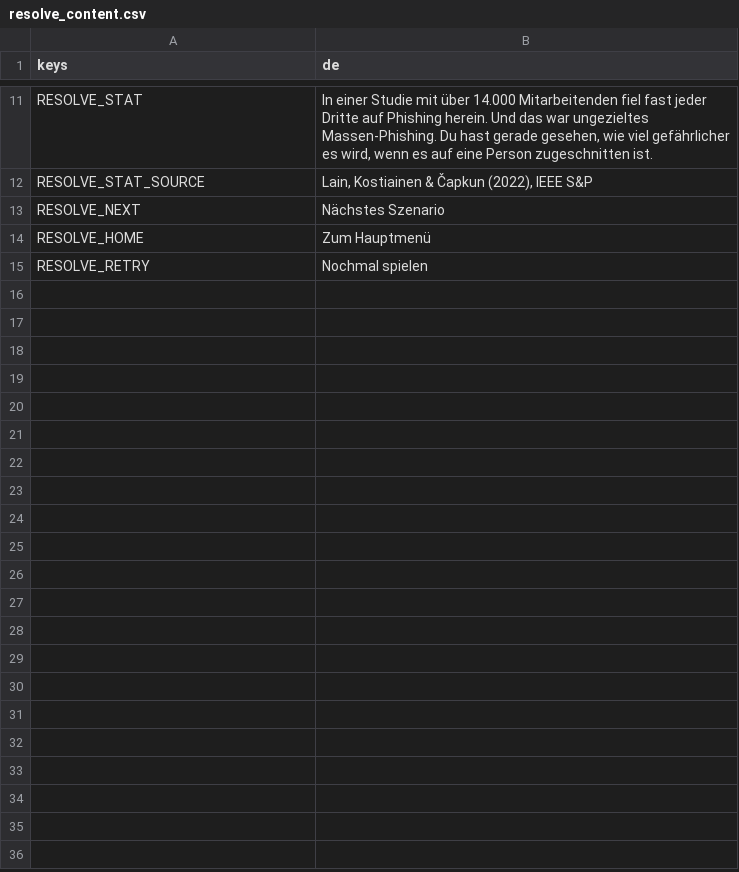
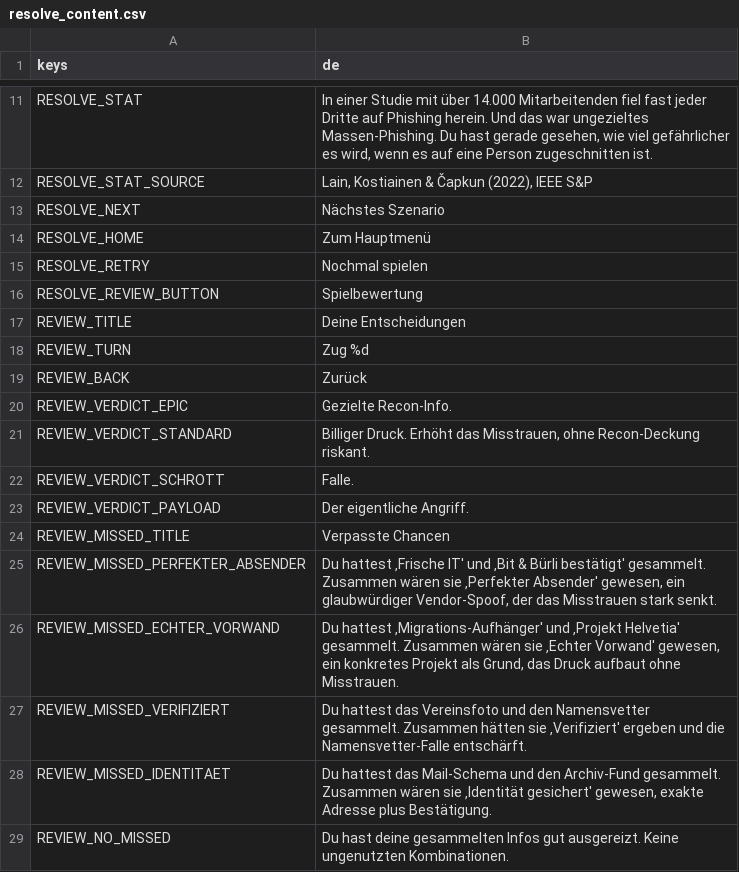
Before and after one commit to FHNW-Security-Lab-Student-Projects/ip6-offensive-security-awareness-game, a CSV file: resources/i18n/resolve_content.csv, drawn as a sheet; only a part is shown, gaps mark what is left out; the diff names each change by its address in the sheet, - before the commit and + after, or states it on an @@ line.

Commit message:
feat: Spielbewertung (Zug-fuer-Zug-Nachbesprechung)
Optionaler Review-Screen ueber den Resolve-Bildschirm: pro gesendeter Mail eine Zeile mit Karten, Balkenaenderung und typbasiertem Urteil (gruen gut, orange neutral, rot Falle), plus verpasste Legendary-Kombinationen aus den bestehenden Pool-Regeln. MailBuilder zeichnet dafuer eine schlanke Zug-Historie auf und uebergibt sie via mail_result.

```diff
--- a/resources/i18n/resolve_content.csv
+++ b/resources/i18n/resolve_content.csv
+row 16: RESOLVE_REVIEW_BUTTON | Spielbewertung
+row 17: REVIEW_TITLE | Deine Entscheidungen
+row 18: REVIEW_TURN | Zug %d
+row 19: REVIEW_BACK | Zurück
+row 20: REVIEW_VERDICT_EPIC | Gezielte Recon-Info.
+row 21: REVIEW_VERDICT_STANDARD | Billiger Druck. Erhöht das Misstrauen, ohne Recon-Deckung riskant.
+row 22: REVIEW_VERDICT_SCHROTT | Falle.
+row 23: REVIEW_VERDICT_PAYLOAD | Der eigentliche Angriff.
+row 24: REVIEW_MISSED_TITLE | Verpasste Chancen
+row 25: REVIEW_MISSED_PERFEKTER_ABSENDER | Du hattest ‚Frische IT' und ‚Bit & Bürli bestätigt' gesammelt. Zusammen wären sie ‚Perfekter Absender' gewesen, ein glaubwürdiger Vendor-Spoof, der das Misstrauen stark senkt.
+row 26: REVIEW_MISSED_ECHTER_VORWAND | Du hattest ‚Migrations-Aufhänger' und ‚Projekt Helvetia' gesammelt. Zusammen wären sie ‚Echter Vorwand' gewesen, ein konkretes Projekt als Grund, das Druck aufbaut ohne Misstrauen.
+row 27: REVIEW_MISSED_VERIFIZIERT | Du hattest das Vereinsfoto und den Namensvetter gesammelt. Zusammen hätten sie ‚Verifiziert' ergeben und die Namensvetter-Falle entschärft.
+row 28: REVIEW_MISSED_IDENTITAET | Du hattest das Mail-Schema und den Archiv-Fund gesammelt. Zusammen wären sie ‚Identität gesichert' gewesen, exakte Adresse plus Bestätigung.
+row 29: REVIEW_NO_MISSED | Du hast deine gesammelten Infos gut ausgereizt. Keine ungenutzten Kombinationen.
```
Also changed, not shown: 9 other files.
